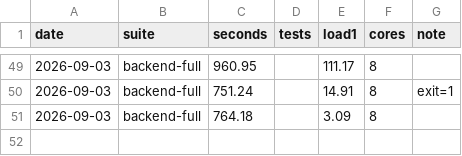
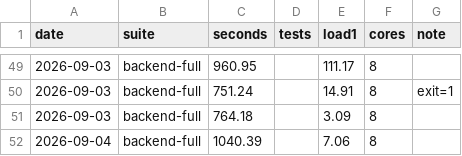
Before and after one commit to vevdokimovm/personal-finance-dss, a CSV file: tools/timing_lab/timings.csv, drawn as a sheet; only a part is shown, gaps mark what is left out; the diff names each change by its address in the sheet, - before the commit and + after, or states it on an @@ line.

```diff
--- a/tools/timing_lab/timings.csv
+++ b/tools/timing_lab/timings.csv
+row 52: 2026-09-04 | backend-full | 1040.39 |  | 7.06 | 8
```
Also changed, not shown: _base/reports/releases/LEDGER.tsv, 36 other files.
